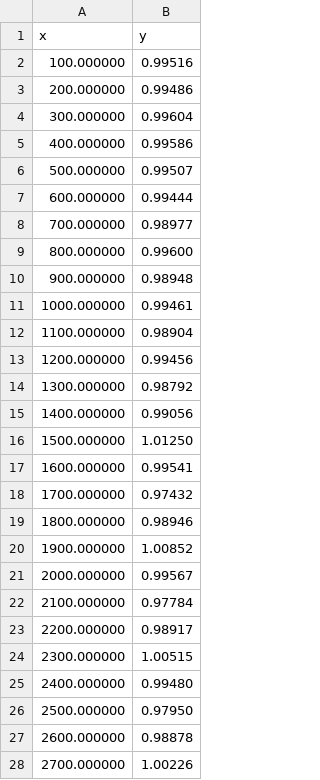
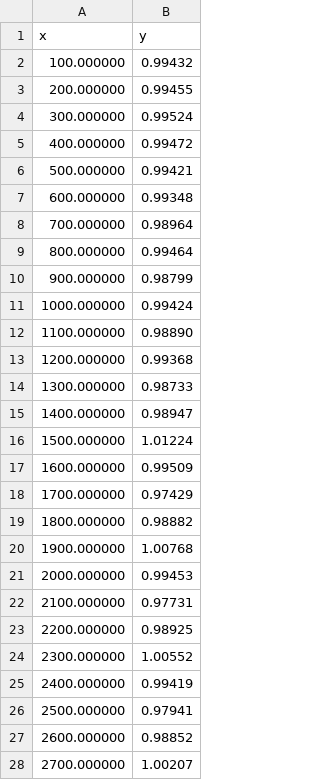
Before and after one commit to jhoyland/P4600F21VISA, a CSV file: ampdata.csv, drawn as a sheet; only a part is shown; the diff covers the shown part only.

```diff
--- a/ampdata.csv
+++ b/ampdata.csv
@@ -1,28 +1,28 @@
 x,y
-100.000000,0.99516
-200.000000,0.99486
-300.000000,0.99604
-400.000000,0.99586
-500.000000,0.99507
-600.000000,0.99444
-700.000000,0.98977
-800.000000,0.99600
-900.000000,0.98948
-1000.000000,0.99461
-1100.000000,0.98904
-1200.000000,0.99456
-1300.000000,0.98792
-1400.000000,0.99056
-1500.000000,1.01250
-1600.000000,0.99541
-1700.000000,0.97432
-1800.000000,0.98946
-1900.000000,1.00852
-2000.000000,0.99567
-2100.000000,0.97784
-2200.000000,0.98917
-2300.000000,1.00515
-2400.000000,0.99480
-2500.000000,0.97950
-2600.000000,0.98878
-2700.000000,1.00226
+100.000000,0.99432
+200.000000,0.99455
+300.000000,0.99524
+400.000000,0.99472
+500.000000,0.99421
+600.000000,0.99348
+700.000000,0.98964
+800.000000,0.99464
+900.000000,0.98799
+1000.000000,0.99424
+1100.000000,0.98890
+1200.000000,0.99368
+1300.000000,0.98733
+1400.000000,0.98947
+1500.000000,1.01224
+1600.000000,0.99509
+1700.000000,0.97429
+1800.000000,0.98882
+1900.000000,1.00768
+2000.000000,0.99453
+2100.000000,0.97731
+2200.000000,0.98925
+2300.000000,1.00552
+2400.000000,0.99419
+2500.000000,0.97941
+2600.000000,0.98852
+2700.000000,1.00207
```
Also changed, not shown: 3 edited cells elsewhere in this file, 20 other files.
